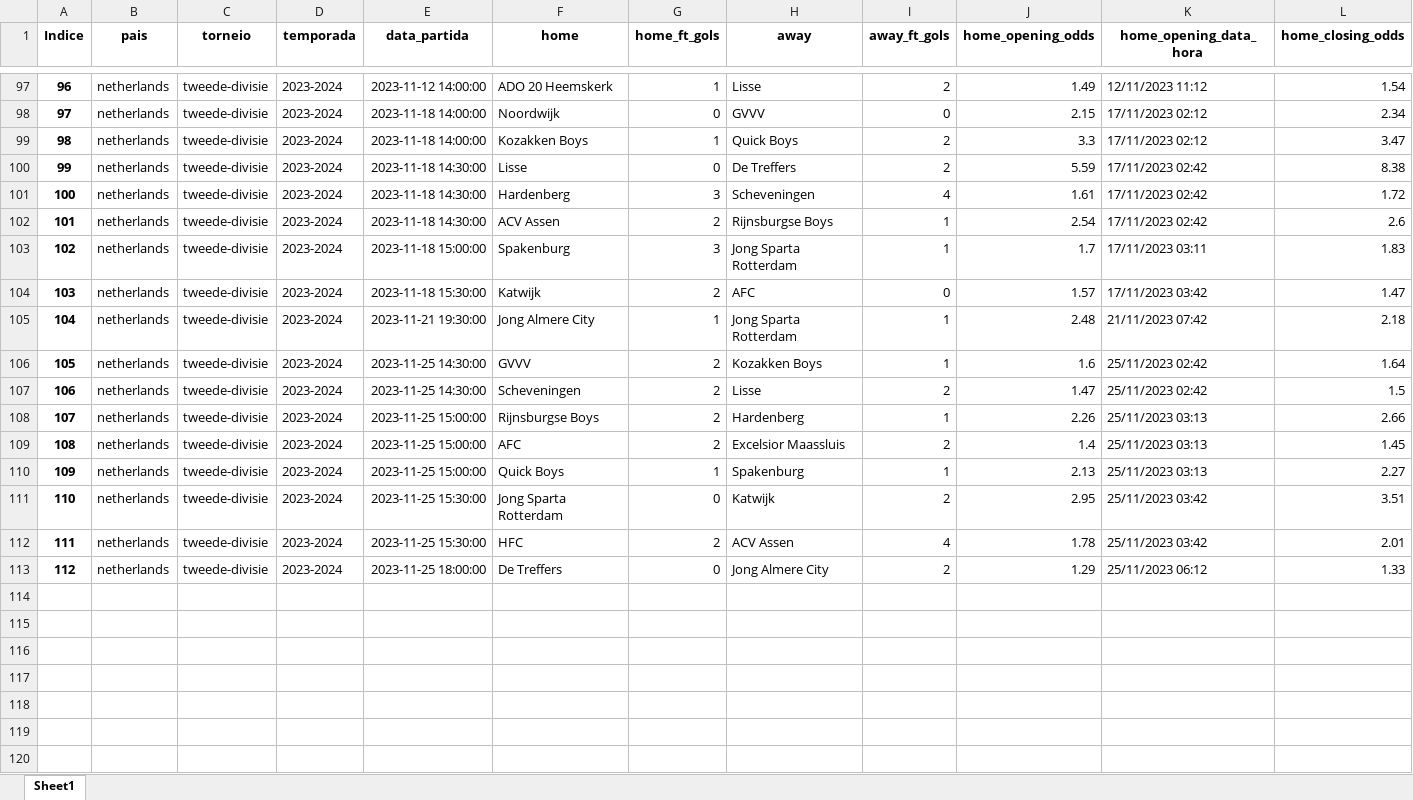
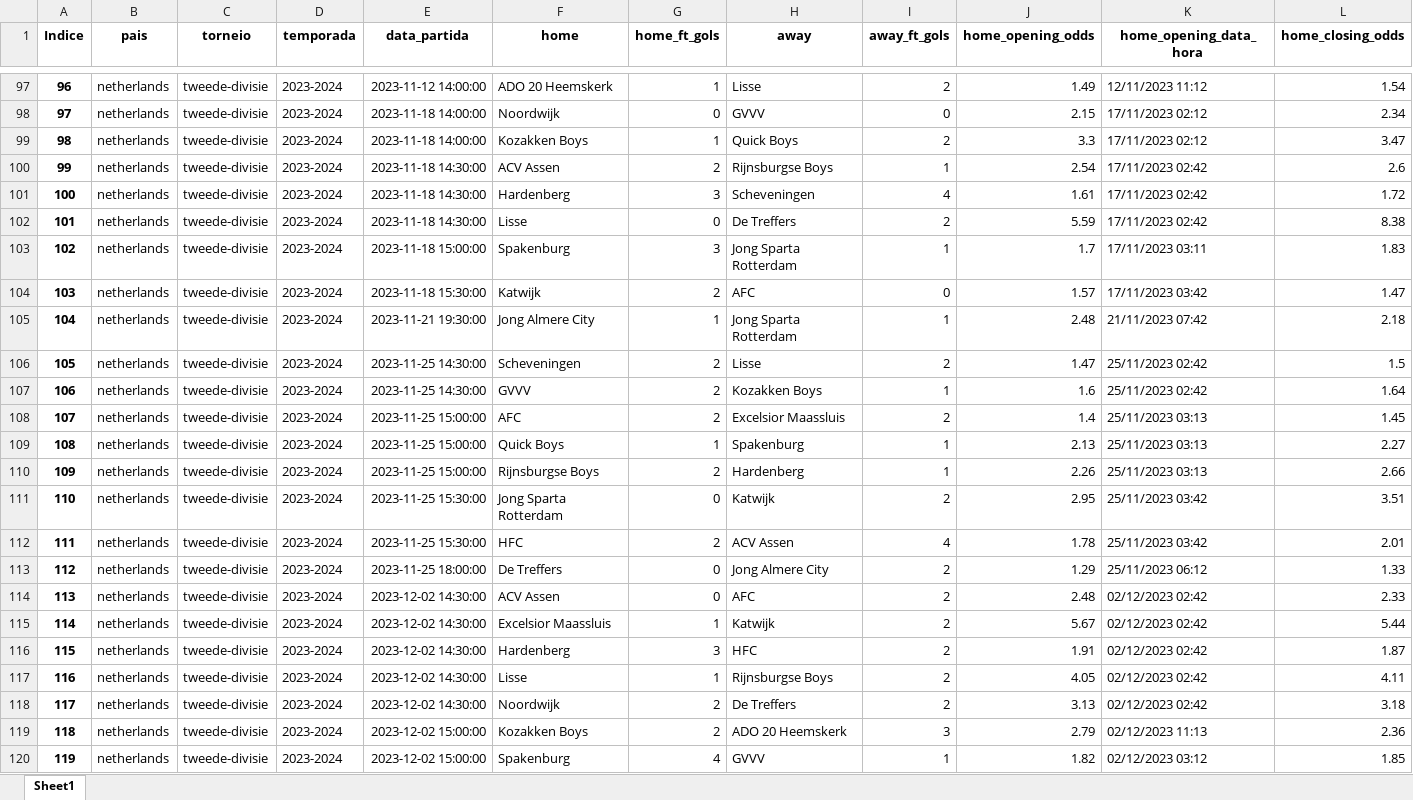
Before and after one commit to tarciziojrdf/poco, an Excel workbook: 2023/netherlands_tweede-divisie_2023-2024.xlsx, sheet Sheet1, drawn as a sheet; only a part is shown, gaps mark what is left out; values as stored, in another font and other column widths than the file's, no borders; rows hold the shown columns only; the diff covers the shown part only; the diff names each change by its address in the sheet, - before the commit and + after, or states it on an @@ line.

```diff
--- a/2023/netherlands_tweede-divisie_2023-2024.xlsx (sheet Sheet1)
+++ b/2023/netherlands_tweede-divisie_2023-2024.xlsx (sheet Sheet1)
@@ column A (Indice) renumbered between rows 13 and 109 @@
@@ row 102 moved to row 100: 99 @@
@@ row 107 moved to row 106: 105 @@
@@ row 108 moved to row 110: 109 @@
+row 114: 113 | netherlands | tweede-divisie | 2023-2024 | 2023-12-02 14:30:00 | ACV Assen | 0 | AFC | 2 | 2.48 | 02/12/2023 02:42 | 2.33
+row 115: 114 | netherlands | tweede-divisie | 2023-2024 | 2023-12-02 14:30:00 | Excelsior Maassluis | 1 | Katwijk | 2 | 5.67 | 02/12/2023 02:42 | 5.44
+row 116: 115 | netherlands | tweede-divisie | 2023-2024 | 2023-12-02 14:30:00 | Hardenberg | 3 | HFC | 2 | 1.91 | 02/12/2023 02:42 | 1.87
+row 117: 116 | netherlands | tweede-divisie | 2023-2024 | 2023-12-02 14:30:00 | Lisse | 1 | Rijnsburgse Boys | 2 | 4.05 | 02/12/2023 02:42 | 4.11
+row 118: 117 | netherlands | tweede-divisie | 2023-2024 | 2023-12-02 14:30:00 | Noordwijk | 2 | De Treffers | 2 | 3.13 | 02/12/2023 02:42 | 3.18
+row 119: 118 | netherlands | tweede-divisie | 2023-2024 | 2023-12-02 15:00:00 | Kozakken Boys | 2 | ADO 20 Heemskerk | 3 | 2.79 | 02/12/2023 11:13 | 2.36
+row 120: 119 | netherlands | tweede-divisie | 2023-2024 | 2023-12-02 15:00:00 | Spakenburg | 4 | GVVV | 1 | 1.82 | 02/12/2023 03:12 | 1.85
```
Also changed, not shown: 19 moved rows elsewhere in this sheet, 2023/italy_serie-b_2023-2024.xlsx, 2023/montenegro_prva-crnogorska-liga_2023-2024.xlsx, 26 other files.
